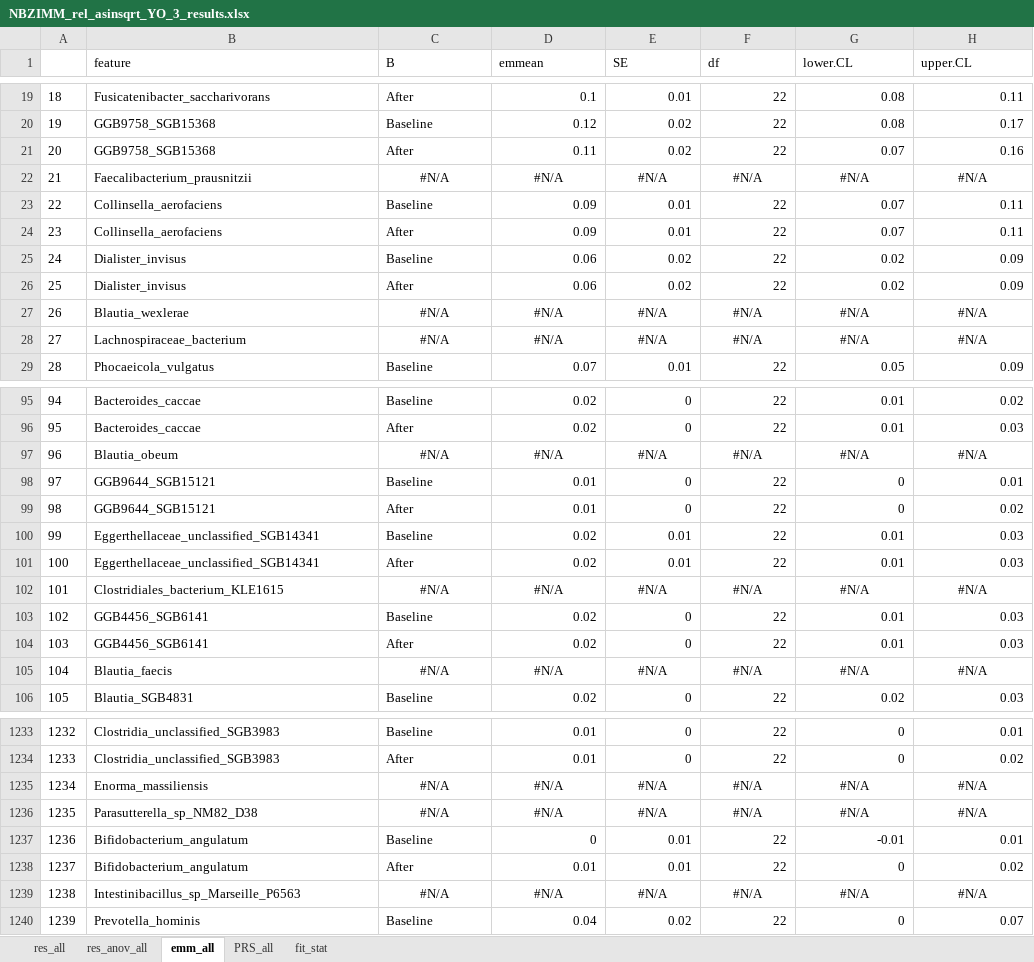
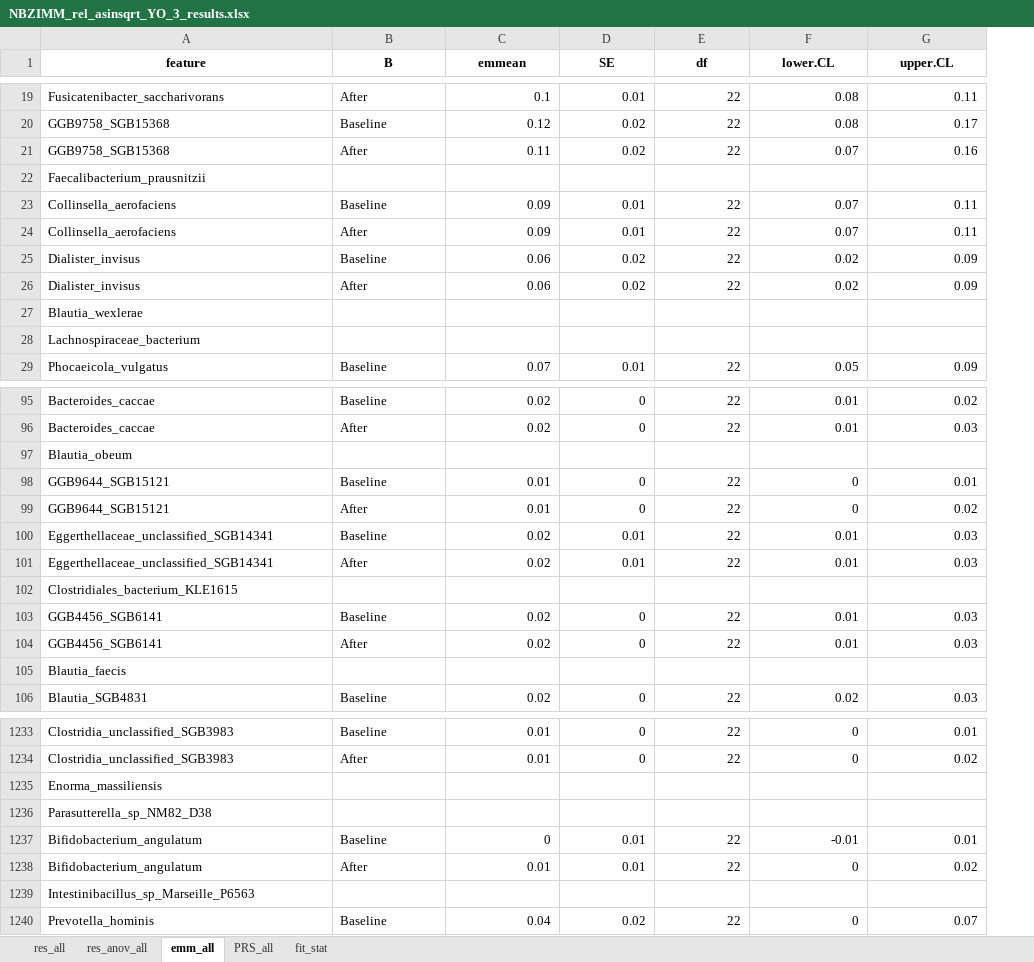
Before and after one commit to vstanislas/IPE_yogurt_rolledOat_microbiome, an Excel workbook: DataAnalysis/Results_Grouped_Analysis/Results_clustering_kmeans_rel_bray/ResultsBetadiv/NBZIMM_rel_asinsqrt_YO_3_results.xlsx, sheet emm_all, drawn as a sheet; only a part is shown, gaps mark what is left out; values as stored, in another font and other column widths than the file's, no borders; removed rows and columns are numbered as before the commit, all else as after; the diff covers the shown part only; the diff names each change by its address in the sheet, - before the commit and + after, or states it on an @@ line.

```diff
--- a/DataAnalysis/Results_Grouped_Analysis/Results_clustering_kmeans_rel_bray/ResultsBetadiv/NBZIMM_rel_asinsqrt_YO_3_results.xlsx (sheet emm_all)
+++ b/DataAnalysis/Results_Grouped_Analysis/Results_clustering_kmeans_rel_bray/ResultsBetadiv/NBZIMM_rel_asinsqrt_YO_3_results.xlsx (sheet emm_all)
-column A, rows 19-21: 18 | 19 | 20; rows 23-26: 22 | 23 | 24 | 25; row 29: 28; rows 95-96: 94 | 95; rows 98-101: 97 | 98 | 99 | 100; rows 103-104: 102 | 103; row 106: 105; rows 1233-1234: 1232 | 1233; rows 1237-1238: 1236 | 1237; row 1240: 1239
@@ A1:G1 bold: off → on, alignment: left → center @@
-row 22: 21 | Faecalibacterium_prausnitzii | #N/A | #N/A | #N/A | #N/A | #N/A | #N/A
+row 22: Faecalibacterium_prausnitzii
-row 27: 26 | Blautia_wexlerae | #N/A | #N/A | #N/A | #N/A | #N/A | #N/A
-row 28: 27 | Lachnospiraceae_bacterium | #N/A | #N/A | #N/A | #N/A | #N/A | #N/A
+row 27: Blautia_wexlerae
+row 28: Lachnospiraceae_bacterium
-row 97: 96 | Blautia_obeum | #N/A | #N/A | #N/A | #N/A | #N/A | #N/A
+row 97: Blautia_obeum
-row 102: 101 | Clostridiales_bacterium_KLE1615 | #N/A | #N/A | #N/A | #N/A | #N/A | #N/A
+row 102: Clostridiales_bacterium_KLE1615
-row 105: 104 | Blautia_faecis | #N/A | #N/A | #N/A | #N/A | #N/A | #N/A
+row 105: Blautia_faecis
-row 1235: 1234 | Enorma_massiliensis | #N/A | #N/A | #N/A | #N/A | #N/A | #N/A
-row 1236: 1235 | Parasutterella_sp_NM82_D38 | #N/A | #N/A | #N/A | #N/A | #N/A | #N/A
+row 1235: Enorma_massiliensis
+row 1236: Parasutterella_sp_NM82_D38
-row 1239: 1238 | Intestinibacillus_sp_Marseille_P6563 | #N/A | #N/A | #N/A | #N/A | #N/A | #N/A
+row 1239: Intestinibacillus_sp_Marseille_P6563
```
Also changed, not shown: 41 added rows and 41 removed rows elsewhere in this sheet, sheet res_anov_all, sheet PRS_all, sheet res_all, sheet fit_stat, DataAnalysis/Results_Grouped_Analysis/Results_clustering_NN_rel/ResultsBetadiv/NBZIMM_rel_asinsqrt_Y_4_results.xlsx, DataAnalysis/Results_Grouped_Analysis/Results_clustering_kmeans_rel_bray/ResultsBetadiv/NBZIMM_rel_asinsqrt_YO_2_results.xlsx, 39 other files.
